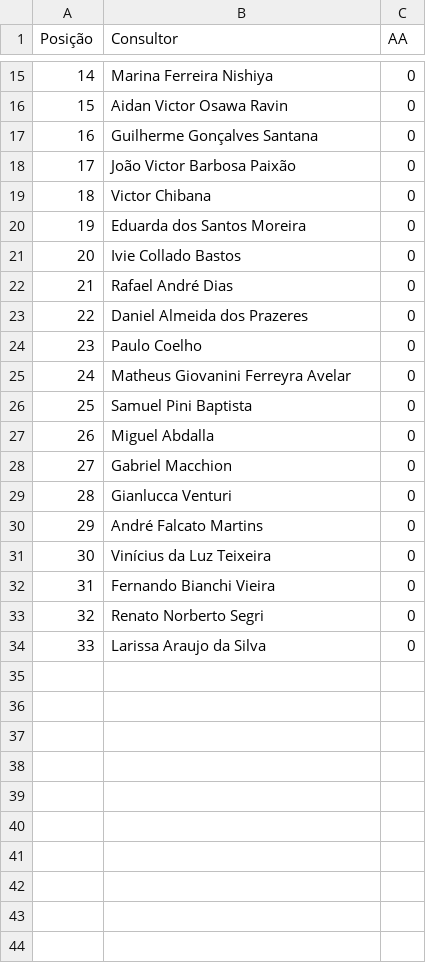
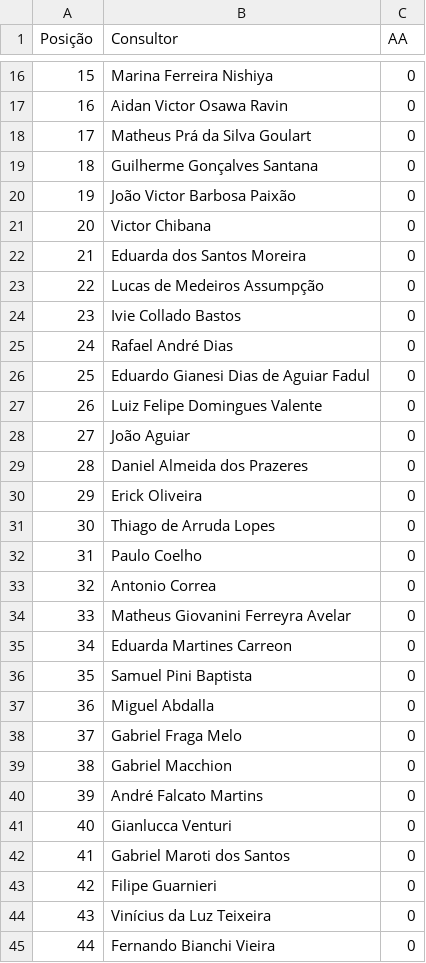
Before and after one commit to sprietootero/gestaoavista-sp1, a CSV file: ranking_muapd.csv, drawn as a sheet; only a part is shown, gaps mark what is left out; the shorter side is filled out with more unchanged rows; addresses are those after the commit; the diff covers the shown part only; the diff names each change by its address in the sheet, - before the commit and + after, or states it on an @@ line.

```diff
--- a/ranking_muapd.csv
+++ b/ranking_muapd.csv
@@ column A (Posição) renumbered from row 4 down @@
+row 18: 17 | Matheus Prá da Silva Goulart | 0
+row 23: 22 | Lucas de Medeiros Assumpção | 0
+row 26: 25 | Eduardo Gianesi Dias de Aguiar Fadul | 0
+row 27: 26 | Luiz Felipe Domingues Valente | 0
+row 28: 27 | João Aguiar | 0
+row 30: 29 | Erick Oliveira | 0
+row 31: 30 | Thiago de Arruda Lopes | 0
+row 33: 32 | Antonio Correa | 0
+row 35: 34 | Eduarda Martines Carreon | 0
+row 38: 37 | Gabriel Fraga Melo | 0
+row 40: 39 | André Falcato Martins | 0
-B42 (Consultor): André Falcato Martins
+B42 (Consultor): Gabriel Maroti dos Santos
+row 43: 42 | Filipe Guarnieri | 0
```
Also changed, not shown: 1 added row and 2 edited cells elsewhere in this file, dados_extraidos.csv, ranking_7dias.csv.
